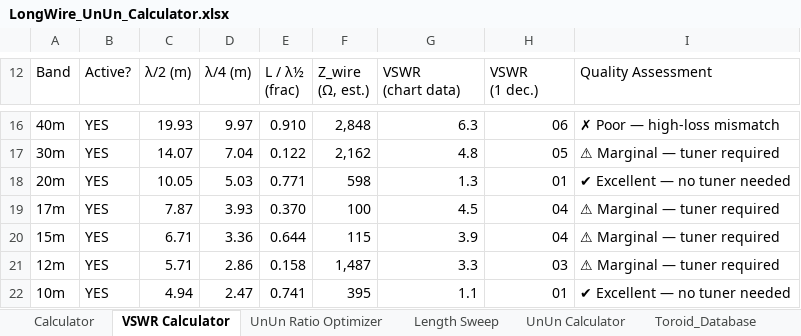
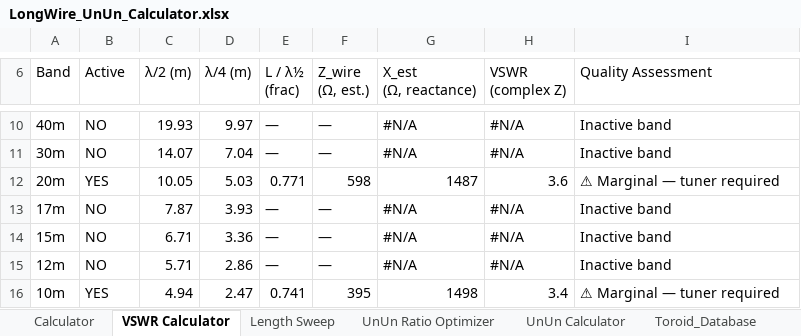
Before and after one commit to hiperiondev/Long_Wire_Antenna, an Excel workbook: LongWire_UnUn_Calculator.xlsx, sheet VSWR Calculator, drawn as a sheet; only a part is shown, gaps mark what is left out; values as stored, in another font and other column widths than the file's, no cell formats; charts and pictures and conditional formats not drawn; addresses are those after the commit; ↵ is a line break in a cell; the diff covers the shown part only; the diff names each change by its address in the sheet, - before the commit and + after, or states it on an @@ line.

```diff
--- a/LongWire_UnUn_Calculator.xlsx (sheet VSWR Calculator)
+++ b/LongWire_UnUn_Calculator.xlsx (sheet VSWR Calculator)
@@ sheet tab order changed: Calculator | VSWR Calculator | Length Sweep | UnUn Ratio Optimizer | UnUn Calculator | Toroid_Database @@
-B6: Active?
+B6: Active
-G6: VSWR ↵ (chart data)
+G6: X_est ↵ (Ω, reactance)
-H6: VSWR ↵ (1 dec.)
+H6: VSWR ↵ (complex Z)
-B10:B11 (Active): YES
+B10:B11 (Active): NO
-E10 (L / λ½ (frac)): 0.910
+E10 (L / λ½ (frac)): —
-F10 (Z_wire (Ω, est.)): 2,848
+F10 (Z_wire (Ω, est.)): —
-G10 (X_est (Ω, reactance)): 6.3
+G10 (X_est (Ω, reactance)): #N/A
-H10 (VSWR (complex Z)): 06
+H10 (VSWR (complex Z)): #N/A
-I10 (Quality Assessment): ✗ Poor — high-loss mismatch
+I10 (Quality Assessment): Inactive band
-E11 (L / λ½ (frac)): 0.122
+E11 (L / λ½ (frac)): —
-F11 (Z_wire (Ω, est.)): 2,162
+F11 (Z_wire (Ω, est.)): —
-G11 (X_est (Ω, reactance)): 4.8
+G11 (X_est (Ω, reactance)): #N/A
-H11 (VSWR (complex Z)): 05
+H11 (VSWR (complex Z)): #N/A
-I11 (Quality Assessment): ⚠ Marginal — tuner required
+I11 (Quality Assessment): Inactive band
-G12 (X_est (Ω, reactance)): 1.3
+G12 (X_est (Ω, reactance)): 1487
-H12 (VSWR (complex Z)): 01
+H12 (VSWR (complex Z)): 3.6
-I12 (Quality Assessment): ✔ Excellent — no tuner needed
+I12 (Quality Assessment): ⚠ Marginal — tuner required
-B13:B15 (Active): YES
+B13:B15 (Active): NO
-E13 (L / λ½ (frac)): 0.370
+E13 (L / λ½ (frac)): —
-F13 (Z_wire (Ω, est.)): 100
+F13 (Z_wire (Ω, est.)): —
-G13 (X_est (Ω, reactance)): 4.5
+G13 (X_est (Ω, reactance)): #N/A
-H13:H14 (VSWR (complex Z)): 04
+H13:H14 (VSWR (complex Z)): #N/A
-I13:I15 (Quality Assessment): ⚠ Marginal — tuner required
+I13:I15 (Quality Assessment): Inactive band
-E14 (L / λ½ (frac)): 0.644
+E14 (L / λ½ (frac)): —
-F14 (Z_wire (Ω, est.)): 115
+F14 (Z_wire (Ω, est.)): —
-G14 (X_est (Ω, reactance)): 3.9
+G14 (X_est (Ω, reactance)): #N/A
-E15 (L / λ½ (frac)): 0.158
+E15 (L / λ½ (frac)): —
-F15 (Z_wire (Ω, est.)): 1,487
+F15 (Z_wire (Ω, est.)): —
-G15 (X_est (Ω, reactance)): 3.3
+G15 (X_est (Ω, reactance)): #N/A
-H15 (VSWR (complex Z)): 03
+H15 (VSWR (complex Z)): #N/A
-G16 (X_est (Ω, reactance)): 1.1
+G16 (X_est (Ω, reactance)): 1498
-H16 (VSWR (complex Z)): 01
+H16 (VSWR (complex Z)): 3.4
-I16 (Quality Assessment): ✔ Excellent — no tuner needed
+I16 (Quality Assessment): ⚠ Marginal — tuner required
```
Also changed, not shown: 23 added rows, 7 removed rows, 27 edited cells and merged cells elsewhere in this sheet, sheet UnUn Ratio Optimizer, sheet Length Sweep, sheet UnUn Calculator, sheet Calculator, cell formats, formulas that keep their value, charts or pictures.
